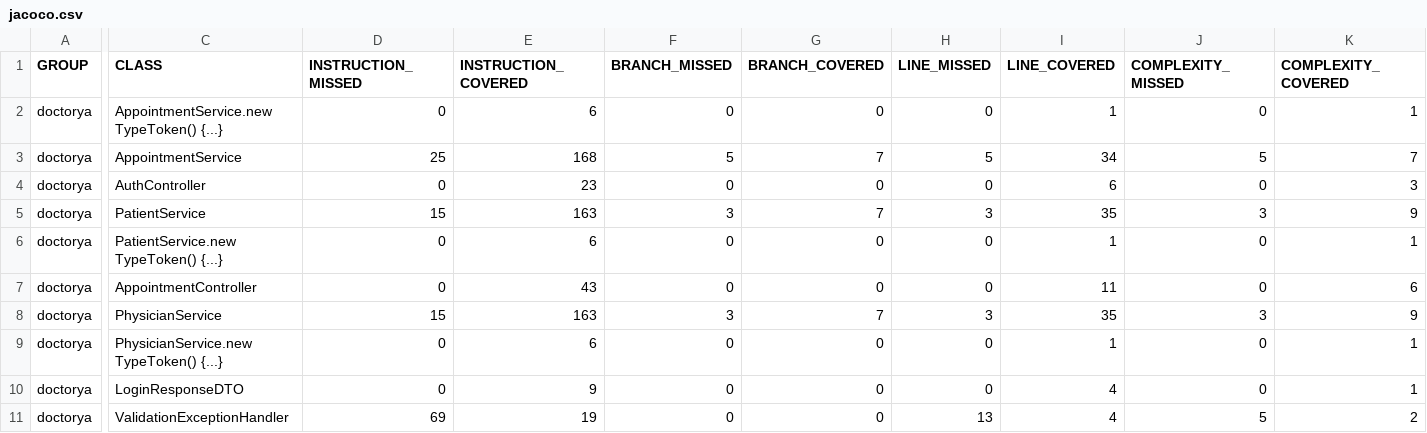
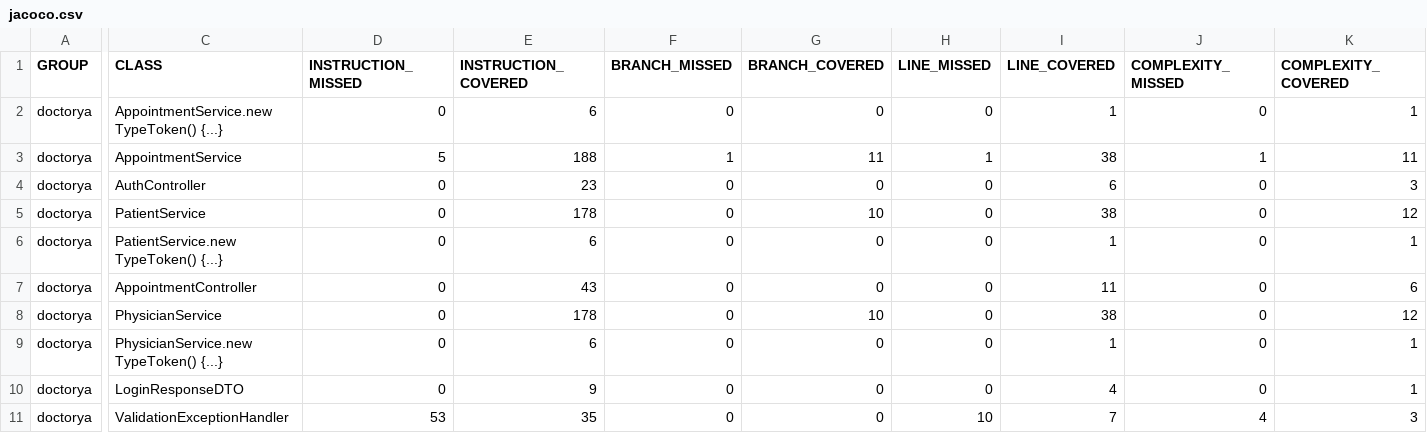
Before and after one commit to alejoved/DoctorYa-Java-SpringBoot, a CSV file: target/site/jacoco/jacoco.csv, drawn as a sheet; only a part is shown, gaps mark what is left out; the diff covers the shown part only; the diff names each change by its address in the sheet, - before the commit and + after, or states it on an @@ line.

```diff
--- a/target/site/jacoco/jacoco.csv
+++ b/target/site/jacoco/jacoco.csv
-D3 (INSTRUCTION_MISSED): 25
+D3 (INSTRUCTION_MISSED): 5
-E3 (INSTRUCTION_COVERED): 168
+E3 (INSTRUCTION_COVERED): 188
-F3 (BRANCH_MISSED): 5
+F3 (BRANCH_MISSED): 1
-G3 (BRANCH_COVERED): 7
+G3 (BRANCH_COVERED): 11
-H3 (LINE_MISSED): 5
+H3 (LINE_MISSED): 1
-I3 (LINE_COVERED): 34
+I3 (LINE_COVERED): 38
-J3 (COMPLEXITY_MISSED): 5
+J3 (COMPLEXITY_MISSED): 1
-K3 (COMPLEXITY_COVERED): 7
+K3 (COMPLEXITY_COVERED): 11
-D5 (INSTRUCTION_MISSED): 15
+D5 (INSTRUCTION_MISSED): 0
-E5 (INSTRUCTION_COVERED): 163
+E5 (INSTRUCTION_COVERED): 178
-F5 (BRANCH_MISSED): 3
+F5 (BRANCH_MISSED): 0
-G5 (BRANCH_COVERED): 7
+G5 (BRANCH_COVERED): 10
-H5 (LINE_MISSED): 3
+H5 (LINE_MISSED): 0
-I5 (LINE_COVERED): 35
+I5 (LINE_COVERED): 38
-J5 (COMPLEXITY_MISSED): 3
+J5 (COMPLEXITY_MISSED): 0
-K5 (COMPLEXITY_COVERED): 9
+K5 (COMPLEXITY_COVERED): 12
-D8 (INSTRUCTION_MISSED): 15
+D8 (INSTRUCTION_MISSED): 0
-E8 (INSTRUCTION_COVERED): 163
+E8 (INSTRUCTION_COVERED): 178
-F8 (BRANCH_MISSED): 3
+F8 (BRANCH_MISSED): 0
-G8 (BRANCH_COVERED): 7
+G8 (BRANCH_COVERED): 10
-H8 (LINE_MISSED): 3
+H8 (LINE_MISSED): 0
-I8 (LINE_COVERED): 35
+I8 (LINE_COVERED): 38
-J8 (COMPLEXITY_MISSED): 3
+J8 (COMPLEXITY_MISSED): 0
-K8 (COMPLEXITY_COVERED): 9
+K8 (COMPLEXITY_COVERED): 12
-D11 (INSTRUCTION_MISSED): 69
+D11 (INSTRUCTION_MISSED): 53
-E11 (INSTRUCTION_COVERED): 19
+E11 (INSTRUCTION_COVERED): 35
-H11 (LINE_MISSED): 13
+H11 (LINE_MISSED): 10
-I11 (LINE_COVERED): 4
+I11 (LINE_COVERED): 7
-J11 (COMPLEXITY_MISSED): 5
+J11 (COMPLEXITY_MISSED): 4
-K11 (COMPLEXITY_COVERED): 2
+K11 (COMPLEXITY_COVERED): 3
```
Also changed, not shown: 10 edited cells elsewhere in this file, 34 other files.
